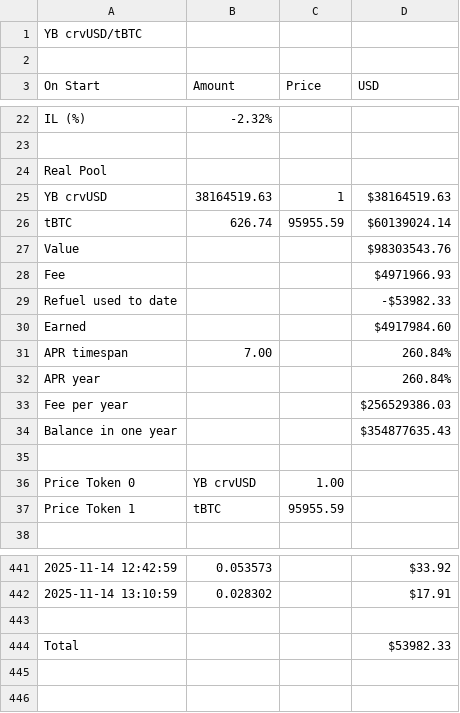
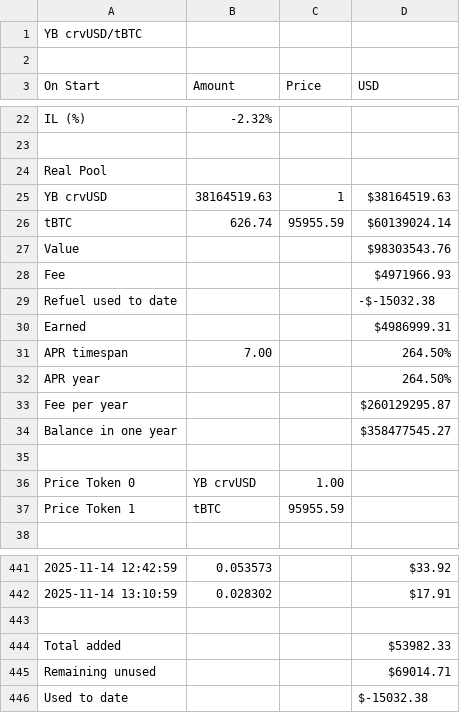
Before and after one commit to martinkrung/fxswap-research, a CSV file: financial_statements/ethereum/YBcrvUSD_tBTC_7d.csv, drawn as a sheet; only a part is shown, gaps mark what is left out; the diff names each change by its address in the sheet, - before the commit and + after, or states it on an @@ line.

```diff
--- a/financial_statements/ethereum/YBcrvUSD_tBTC_7d.csv
+++ b/financial_statements/ethereum/YBcrvUSD_tBTC_7d.csv
-D29 (USD): -$53982.33
+D29 (USD): -$-15032.38
-D30 (USD): $4917984.60
+D30 (USD): $4986999.31
-D31:D32 (USD): 260.84%
+D31:D32 (USD): 264.50%
-D33 (USD): $256529386.03
+D33 (USD): $260129295.87
-D34 (USD): $354877635.43
+D34 (USD): $358477545.27
-A444 (On Start): Total
+A444 (On Start): Total added
+row 445: Remaining unused |  |  | $69014.71
+row 446: Used to date |  |  | $-15032.38
```
Also changed, not shown: financial_statements/base/USDC_BRZ_7d.csv, financial_statements/base/USDC_BRZ_all.csv, 44 other files.
